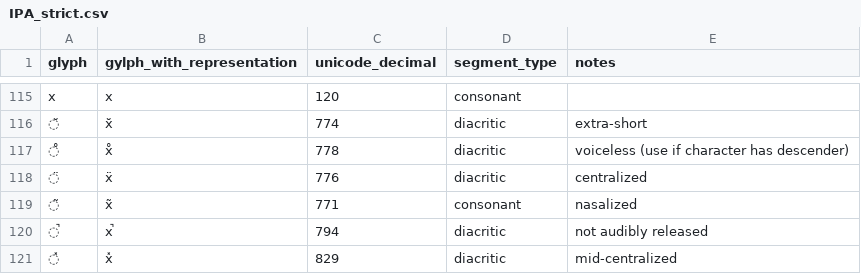
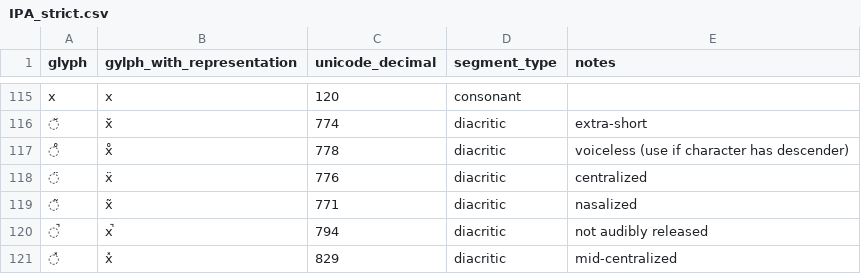
Before and after one commit to bambooforest/tokenize, a CSV file: IPA_strict.csv, drawn as a sheet; only a part is shown, gaps mark what is left out; the diff covers the shown part only.

```diff
--- a/IPA_strict.csv
+++ b/IPA_strict.csv
@@ -118,3 +118,3 @@ x,x,120,consonant,
 ̈,ẍ,776,diacritic,centralized
-̃,x̃,771,consonant,nasalized
+̃,x̃,771,diacritic,nasalized
 ̚,x̚,794,diacritic,not audibly released
```
Also changed, not shown: 16 added rows and 3 edited cells elsewhere in this file, IPA_strict.tsv.
